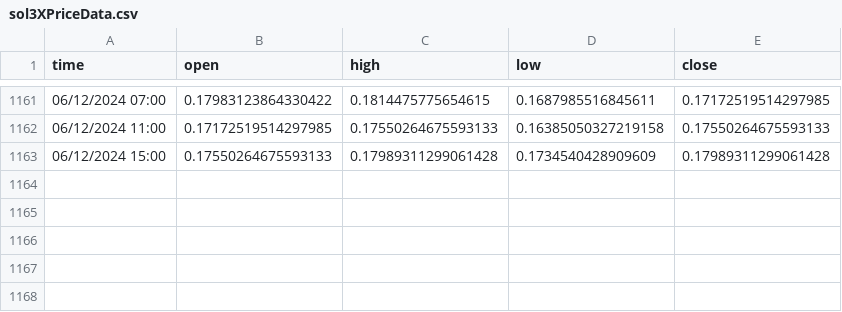
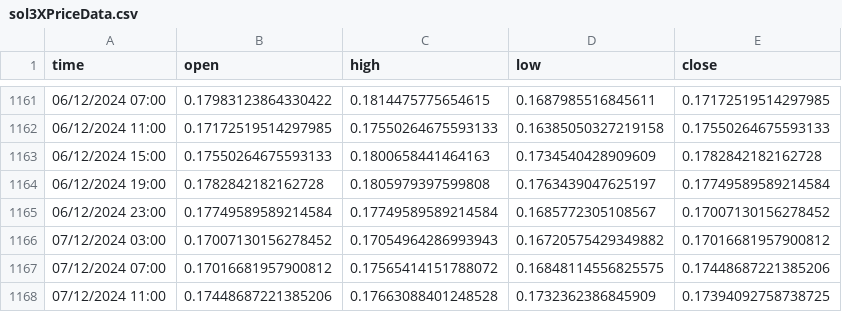
Before and after one commit to kewin30TRW/VanguardTRW, a CSV file: sol3XPriceData.csv, drawn as a sheet; only a part is shown, gaps mark what is left out.

```diff
--- a/sol3XPriceData.csv
+++ b/sol3XPriceData.csv
@@ -1162,2 +1162,7 @@ time,open,high,low,close
 06/12/2024 11:00,0.17172519514297985,0.17550264675593133,0.16385050327219158,0.17550264675593133
-06/12/2024 15:00,0.17550264675593133,0.17989311299061428,0.1734540428909609,0.17989311299061428
+06/12/2024 15:00,0.17550264675593133,0.1800658441464163,0.1734540428909609,0.1782842182162728
+06/12/2024 19:00,0.1782842182162728,0.1805979397599808,0.1763439047625197,0.17749589589214584
+06/12/2024 23:00,0.17749589589214584,0.17749589589214584,0.1685772305108567,0.17007130156278452
+07/12/2024 03:00,0.17007130156278452,0.17054964286993943,0.16720575429349882,0.17016681957900812
+07/12/2024 07:00,0.17016681957900812,0.17565414151788072,0.16848114556825575,0.17448687221385206
+07/12/2024 11:00,0.17448687221385206,0.17663088401248528,0.1732362386845909,0.17394092758738725
```
Also changed, not shown: btc2XPriceData.csv, btc3XPriceData.csv, 16 other files.
